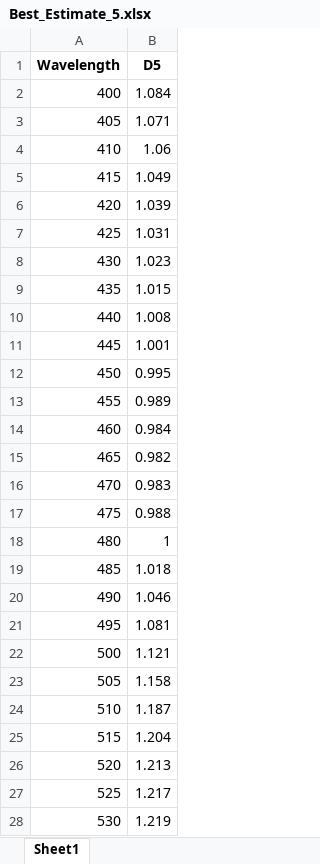
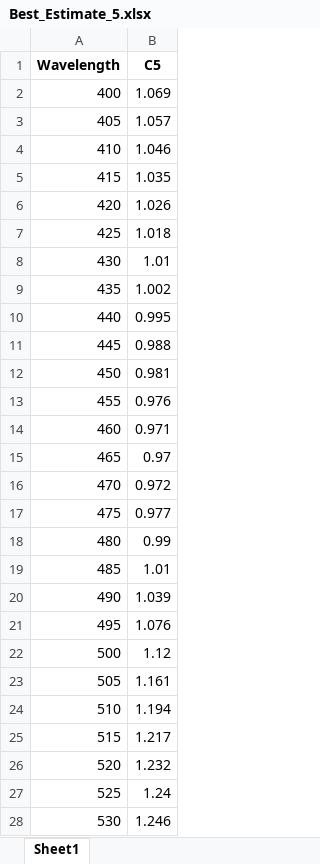
Before and after one commit to pozzo-research-group/HEAD, an Excel workbook: data_peakwv_ROD/Best_Estimate_5.xlsx, sheet Sheet1, drawn as a sheet; only a part is shown; values as stored, in another font and other column widths than the file's, no borders; the diff covers the shown part only; the diff names each change by its address in the sheet, - before the commit and + after, or states it on an @@ line.

```diff
--- a/data_peakwv_ROD/Best_Estimate_5.xlsx (sheet Sheet1)
+++ b/data_peakwv_ROD/Best_Estimate_5.xlsx (sheet Sheet1)
-B1: D5
+B1: C5
-B2 (C5): 1.084
+B2 (C5): 1.069
-B3 (C5): 1.071
+B3 (C5): 1.057
-B4 (C5): 1.06
+B4 (C5): 1.046
-B5 (C5): 1.049
+B5 (C5): 1.035
-B6 (C5): 1.039
+B6 (C5): 1.026
-B7 (C5): 1.031
+B7 (C5): 1.018
-B8 (C5): 1.023
+B8 (C5): 1.01
-B9 (C5): 1.015
+B9 (C5): 1.002
-B10 (C5): 1.008
+B10 (C5): 0.995
-B11 (C5): 1.001
+B11 (C5): 0.988
-B12 (C5): 0.995
+B12 (C5): 0.981
-B13 (C5): 0.989
+B13 (C5): 0.976
-B14 (C5): 0.984
+B14 (C5): 0.971
-B15 (C5): 0.982
+B15 (C5): 0.97
-B16 (C5): 0.983
+B16 (C5): 0.972
-B17 (C5): 0.988
+B17 (C5): 0.977
-B18 (C5): 1
+B18 (C5): 0.99
-B19 (C5): 1.018
+B19 (C5): 1.01
-B20 (C5): 1.046
+B20 (C5): 1.039
-B21 (C5): 1.081
+B21 (C5): 1.076
-B22 (C5): 1.121
+B22 (C5): 1.12
-B23 (C5): 1.158
+B23 (C5): 1.161
-B24 (C5): 1.187
+B24 (C5): 1.194
-B25 (C5): 1.204
+B25 (C5): 1.217
-B26 (C5): 1.213
+B26 (C5): 1.232
-B27 (C5): 1.217
+B27 (C5): 1.24
-B28 (C5): 1.219
+B28 (C5): 1.246
```
Also changed, not shown: 74 edited cells elsewhere in this sheet, data_peakwv_ROD/5.xlsx, 1 other file.
